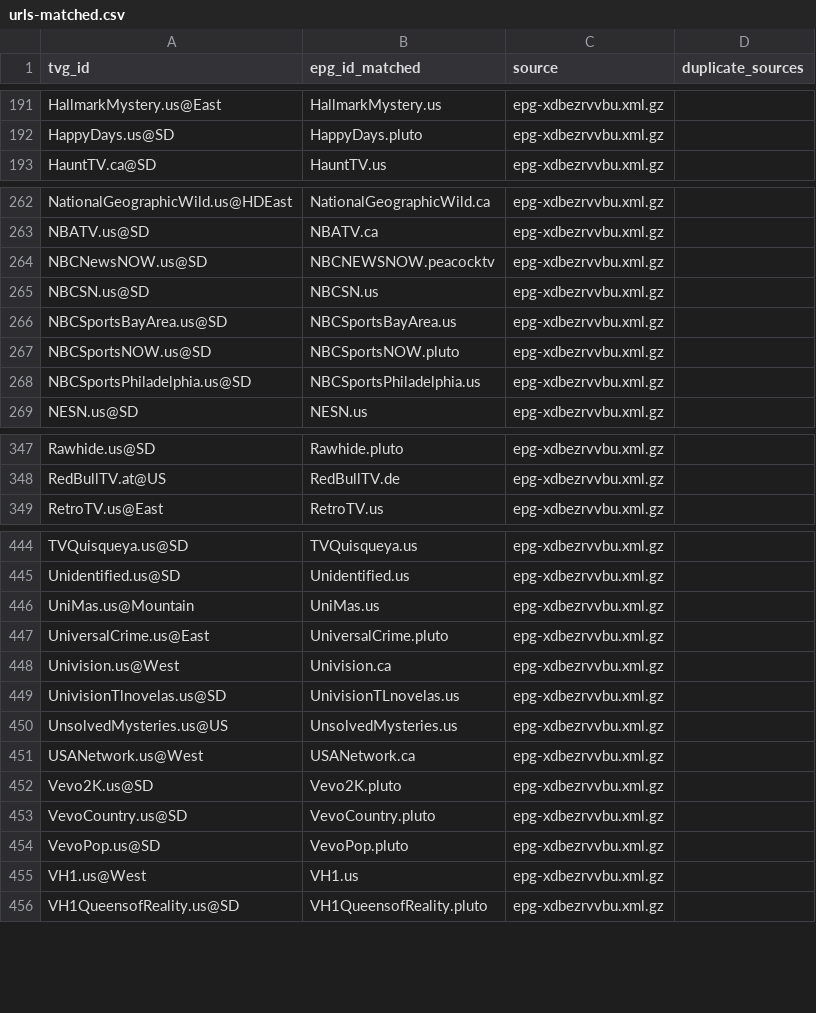
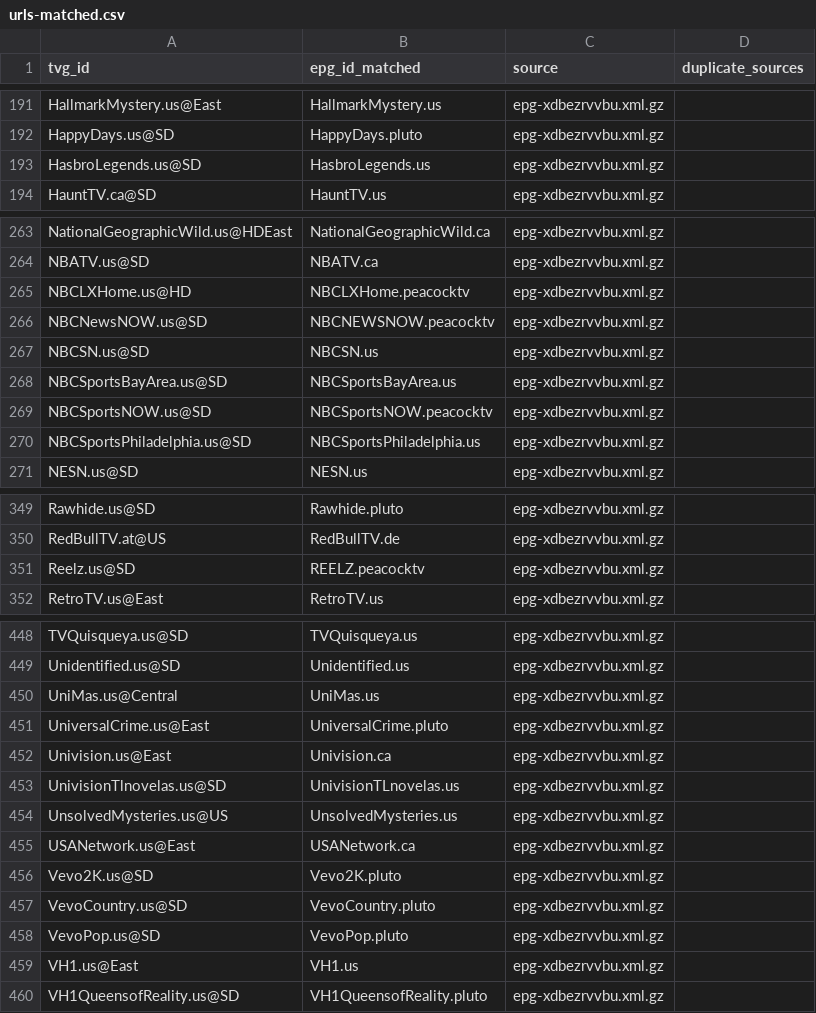
Before and after one commit to umarjamilpc/EPG-LIST-GEN, a CSV file: epgs/US/reports/urls-matched.csv, drawn as a sheet; only a part is shown, gaps mark what is left out; the diff covers the shown part only.

```diff
--- a/epgs/US/reports/urls-matched.csv
+++ b/epgs/US/reports/urls-matched.csv
@@ -192,2 +192,3 @@ HallmarkMystery.us@East,HallmarkMystery.us,epg-xdbezrvvbu.xml.gz,
 HappyDays.us@SD,HappyDays.pluto,epg-xdbezrvvbu.xml.gz,
+HasbroLegends.us@SD,HasbroLegends.us,epg-xdbezrvvbu.xml.gz,
 HauntTV.ca@SD,HauntTV.us,epg-xdbezrvvbu.xml.gz,
@@ -263,2 +264,3 @@ NationalGeographicWild.us@HDEast,NationalGeographicWild.ca,epg-xdbezrvvbu.xml.gz
 NBATV.us@SD,NBATV.ca,epg-xdbezrvvbu.xml.gz,
+NBCLXHome.us@HD,NBCLXHome.peacocktv,epg-xdbezrvvbu.xml.gz,
 NBCNewsNOW.us@SD,NBCNEWSNOW.peacocktv,epg-xdbezrvvbu.xml.gz,
@@ -266,3 +268,3 @@ NBCSN.us@SD,NBCSN.us,epg-xdbezrvvbu.xml.gz,
 NBCSportsBayArea.us@SD,NBCSportsBayArea.us,epg-xdbezrvvbu.xml.gz,
-NBCSportsNOW.us@SD,NBCSportsNOW.pluto,epg-xdbezrvvbu.xml.gz,
+NBCSportsNOW.us@SD,NBCSportsNOW.peacocktv,epg-xdbezrvvbu.xml.gz,
 NBCSportsPhiladelphia.us@SD,NBCSportsPhiladelphia.us,epg-xdbezrvvbu.xml.gz,
@@ -348,2 +350,3 @@ Rawhide.us@SD,Rawhide.pluto,epg-xdbezrvvbu.xml.gz,
 RedBullTV.at@US,RedBullTV.de,epg-xdbezrvvbu.xml.gz,
+Reelz.us@SD,REELZ.peacocktv,epg-xdbezrvvbu.xml.gz,
 RetroTV.us@East,RetroTV.us,epg-xdbezrvvbu.xml.gz,
@@ -445,8 +449,8 @@ TVQuisqueya.us@SD,TVQuisqueya.us,epg-xdbezrvvbu.xml.gz,
 Unidentified.us@SD,Unidentified.us,epg-xdbezrvvbu.xml.gz,
-UniMas.us@Mountain,UniMas.us,epg-xdbezrvvbu.xml.gz,
+UniMas.us@Central,UniMas.us,epg-xdbezrvvbu.xml.gz,
 UniversalCrime.us@East,UniversalCrime.pluto,epg-xdbezrvvbu.xml.gz,
-Univision.us@West,Univision.ca,epg-xdbezrvvbu.xml.gz,
+Univision.us@East,Univision.ca,epg-xdbezrvvbu.xml.gz,
 UnivisionTlnovelas.us@SD,UnivisionTLnovelas.us,epg-xdbezrvvbu.xml.gz,
 UnsolvedMysteries.us@US,UnsolvedMysteries.us,epg-xdbezrvvbu.xml.gz,
-USANetwork.us@West,USANetwork.ca,epg-xdbezrvvbu.xml.gz,
+USANetwork.us@East,USANetwork.ca,epg-xdbezrvvbu.xml.gz,
 Vevo2K.us@SD,Vevo2K.pluto,epg-xdbezrvvbu.xml.gz,
@@ -454,3 +458,3 @@ VevoCountry.us@SD,VevoCountry.pluto,epg-xdbezrvvbu.xml.gz,
 VevoPop.us@SD,VevoPop.pluto,epg-xdbezrvvbu.xml.gz,
-VH1.us@West,VH1.us,epg-xdbezrvvbu.xml.gz,
+VH1.us@East,VH1.us,epg-xdbezrvvbu.xml.gz,
 VH1QueensofReality.us@SD,VH1QueensofReality.pluto,epg-xdbezrvvbu.xml.gz,
```
Also changed, not shown: 2 added rows and 10 edited cells elsewhere in this file, epgs/US/reports/grabber-matched.csv, epgs/US/reports/merge-matched.csv, 12 other files.
